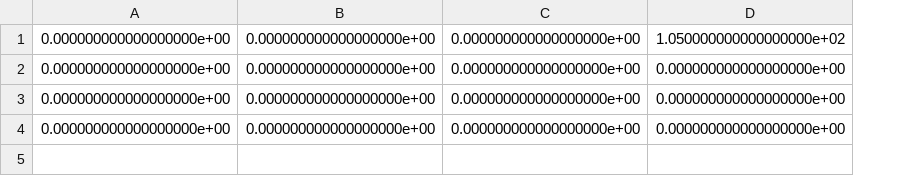
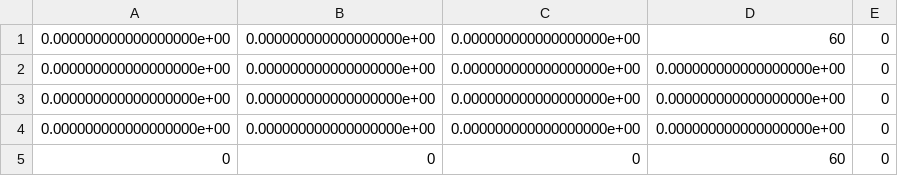
Before and after one commit to seppeV2/TrafficLightIP, a CSV file: ownCode/data/ODmatrixSimple.csv, drawn as a sheet; the diff names each change by its address in the sheet, - before the commit and + after, or states it on an @@ line.

```diff
--- a/ownCode/data/ODmatrixSimple.csv
+++ b/ownCode/data/ODmatrixSimple.csv
+column E, rows 1-4: all 0
-D1: 1.050000000000000000e+02
+D1: 60
+row 5: 0 | 0 | 0 | 60 | 0
```
Also changed, not shown: 18 other files.
